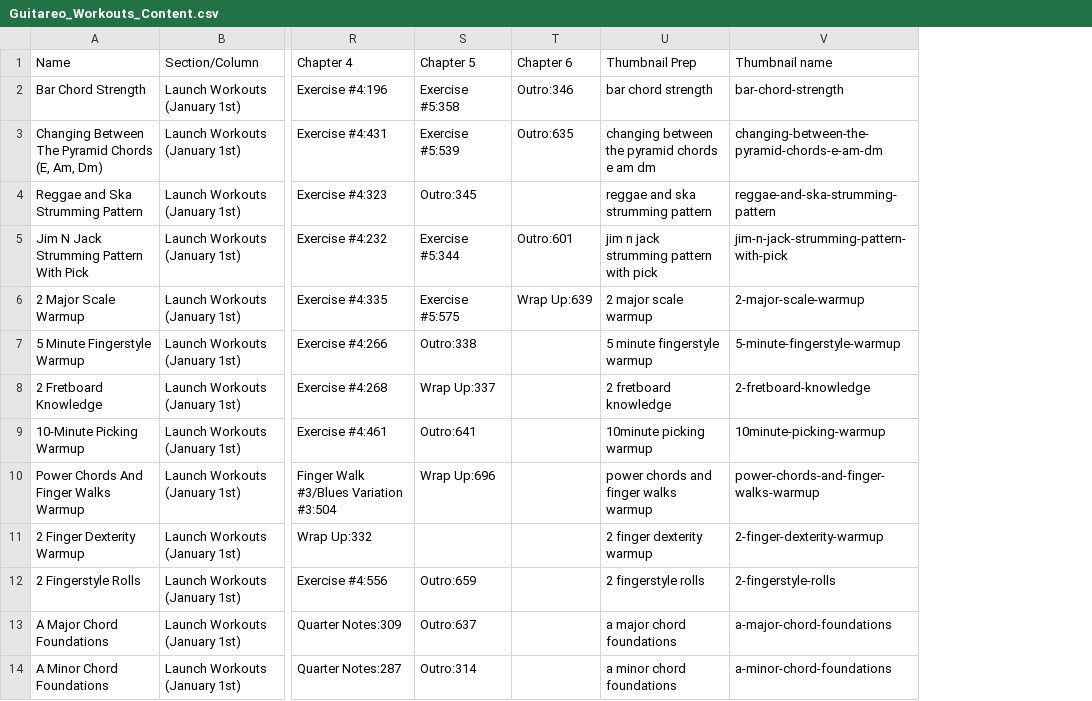
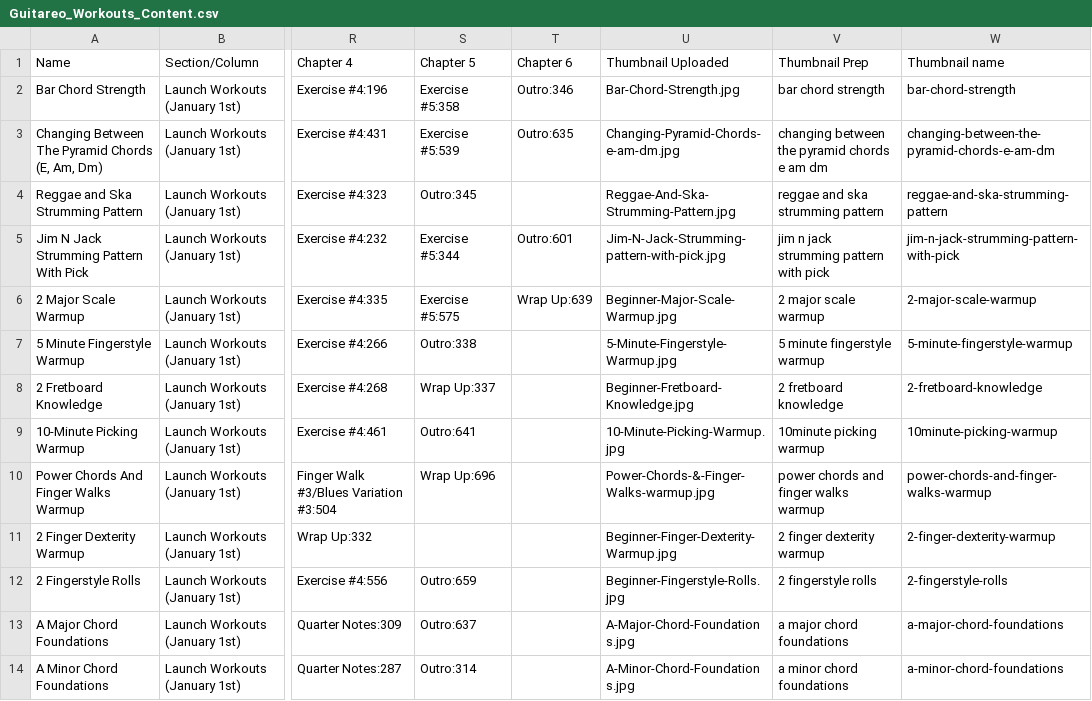
Before and after one commit to railroadmedia/railcontent, a CSV file: app/Modules/Content/Console/Commands/Data/Guitareo_Workouts_Content.csv, drawn as a sheet; only a part is shown, gaps mark what is left out; the diff names each change by its address in the sheet, - before the commit and + after, or states it on an @@ line.

Commit message:
Import workouts thumbnail

```diff
--- a/app/Modules/Content/Console/Commands/Data/Guitareo_Workouts_Content.csv
+++ b/app/Modules/Content/Console/Commands/Data/Guitareo_Workouts_Content.csv
+column U (Thumbnail Uploaded), rows 2-14: Bar-Chord-Strength.jpg | Changing-Pyramid-Chords-e-am-dm.jpg | Reggae-And-Ska-Strumming-Pattern.jpg | Jim-N-Jack-Strumming-pattern-with-pick.jpg | Beginner-Major-Scale-Warmup.jpg | 5-Minute-Fingerstyle-Warmup.jpg | Beginner-Fretboard-Knowledge.jpg | 10-Minute-Picking-Warmup.jpg | Power-Chords-&-Finger-Walks-warmup.jpg | Beginner-Finger-Dexterity-Warmup.jpg | Beginner-Fingerstyle-Rolls.jpg | A-Major-Chord-Foundations.jpg | A-Minor-Chord-Foundations.jpg
```
Also changed, not shown: 2 other files.
